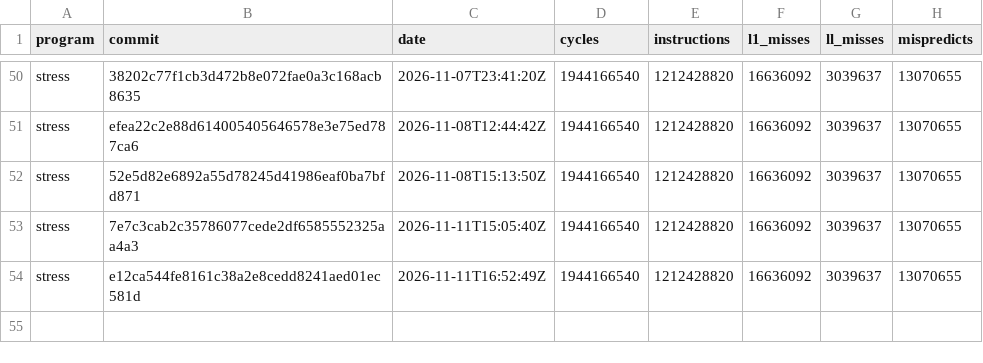
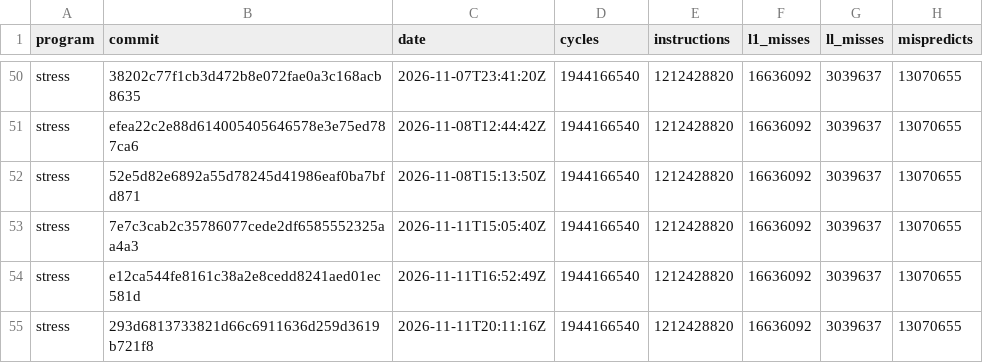
Before and after one commit to zane-lang/compiler, a TSV file: stress.tsv, drawn as a sheet; only a part is shown, gaps mark what is left out.

```diff
--- a/stress.tsv
+++ b/stress.tsv
@@ -54 +54,2 @@ stress	7e7c3cab2c35786077cede2df6585552325aa4a3	2026-11-11T15:05:40Z	1944166540
 stress	e12ca544fe8161c38a2e8cedd8241aed01ec581d	2026-11-11T16:52:49Z	1944166540	1212428820	16636092	3039637	13070655
+stress	293d6813733821d66c6911636d259d3619b721f8	2026-11-11T20:11:16Z	1944166540	1212428820	16636092	3039637	13070655
```
Also changed, not shown: latest.tsv, stress-plain.tsv, 1 other file.
